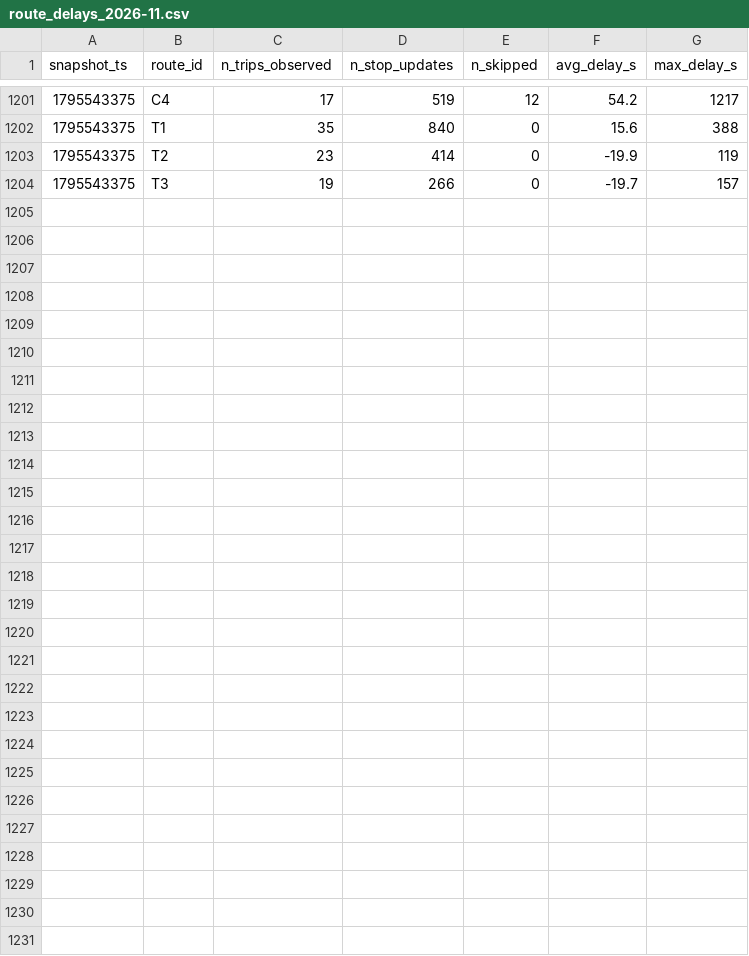
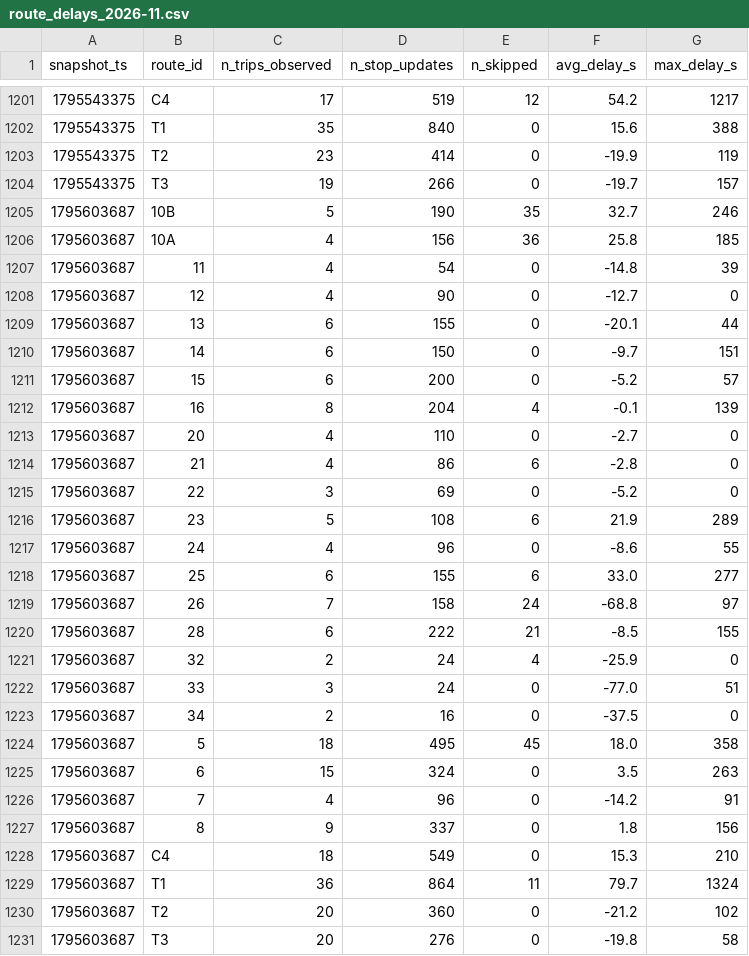
Before and after one commit to adam-hassen-Bi/smart-mobility-lemans-TD2, a CSV file: data/history/route_delays_2026-11.csv, drawn as a sheet; only a part is shown, gaps mark what is left out.

```diff
--- a/data/history/route_delays_2026-11.csv
+++ b/data/history/route_delays_2026-11.csv
@@ -1204 +1204,28 @@ snapshot_ts,route_id,n_trips_observed,n_stop_updates,n_skipped,avg_delay_s,max_d
 1795543375,T3,19,266,0,-19.7,157
+1795603687,10B,5,190,35,32.7,246
+1795603687,10A,4,156,36,25.8,185
+1795603687,11,4,54,0,-14.8,39
+1795603687,12,4,90,0,-12.7,0
+1795603687,13,6,155,0,-20.1,44
+1795603687,14,6,150,0,-9.7,151
+1795603687,15,6,200,0,-5.2,57
+1795603687,16,8,204,4,-0.1,139
+1795603687,20,4,110,0,-2.7,0
+1795603687,21,4,86,6,-2.8,0
+1795603687,22,3,69,0,-5.2,0
+1795603687,23,5,108,6,21.9,289
+1795603687,24,4,96,0,-8.6,55
+1795603687,25,6,155,6,33.0,277
+1795603687,26,7,158,24,-68.8,97
+1795603687,28,6,222,21,-8.5,155
+1795603687,32,2,24,4,-25.9,0
+1795603687,33,3,24,0,-77.0,51
+1795603687,34,2,16,0,-37.5,0
+1795603687,5,18,495,45,18.0,358
+1795603687,6,15,324,0,3.5,263
+1795603687,7,4,96,0,-14.2,91
+1795603687,8,9,337,0,1.8,156
+1795603687,C4,18,549,0,15.3,210
+1795603687,T1,36,864,11,79.7,1324
+1795603687,T2,20,360,0,-21.2,102
+1795603687,T3,20,276,0,-19.8,58
```
Also changed, not shown: 2 other files.
